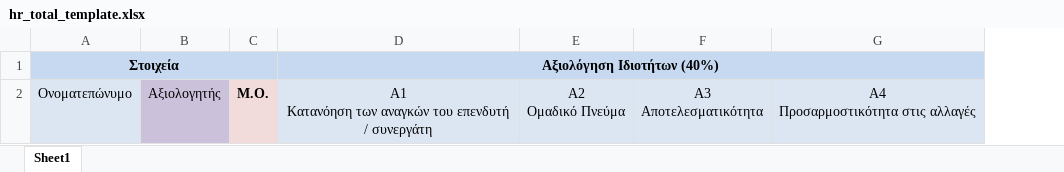
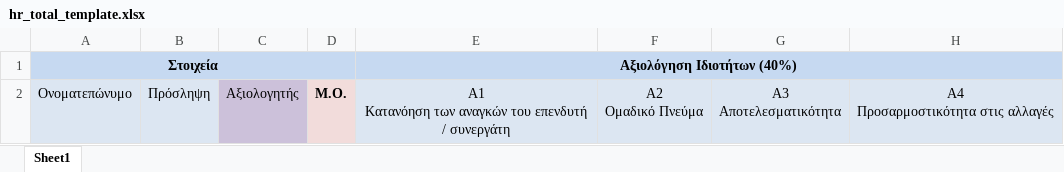
Before and after one commit to ElanetToolbox/HR, an Excel workbook: HR.Web/Content/ReportTemplates/hr_total_template.xlsx, sheet Sheet1, drawn as a sheet; only a part is shown; values as stored, in another font and other column widths than the file's, no borders; the diff names each change by its address in the sheet, - before the commit and + after, or states it on an @@ line.

```diff
--- a/HR.Web/Content/ReportTemplates/hr_total_template.xlsx (sheet Sheet1)
+++ b/HR.Web/Content/ReportTemplates/hr_total_template.xlsx (sheet Sheet1)
+column B, row 2: Πρόσληψη
```
Also changed, not shown: 36 other files.
